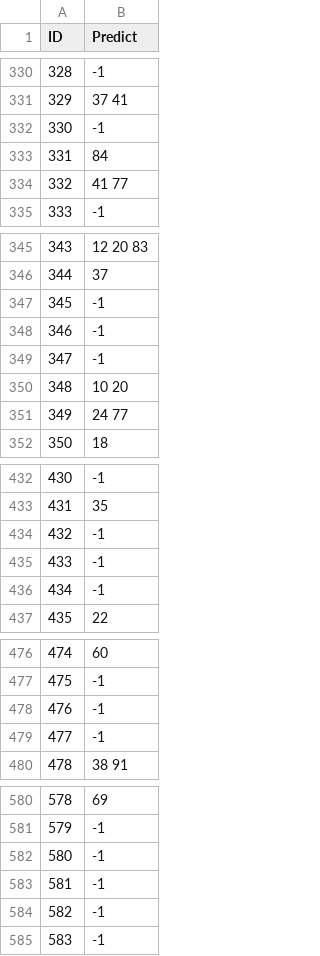
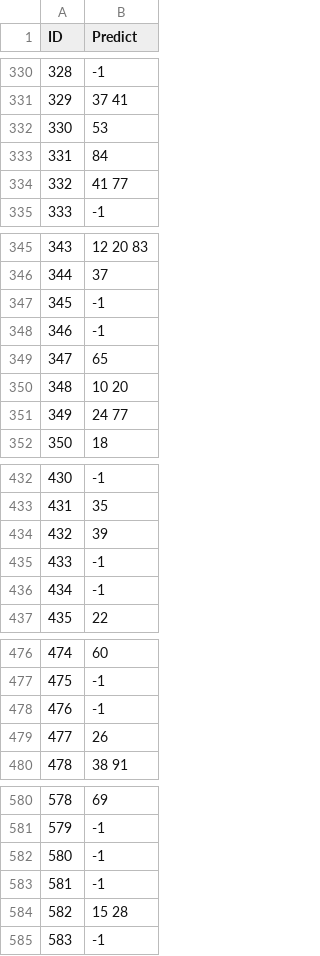
Before and after one commit to MessiFr/COMP90051_Project2, a CSV file: kaggle/predict_weighted_messi.csv, drawn as a sheet; only a part is shown, gaps mark what is left out; the diff covers the shown part only.

```diff
--- a/kaggle/predict_weighted_messi.csv
+++ b/kaggle/predict_weighted_messi.csv
@@ -331,3 +331,3 @@ ID,Predict
 329,37 41
-330,-1
+330,53
 331,84
@@ -348,3 +348,3 @@ ID,Predict
 346,-1
-347,-1
+347,65
 348,10 20
@@ -433,3 +433,3 @@ ID,Predict
 431,35
-432,-1
+432,39
 433,-1
@@ -478,3 +478,3 @@ ID,Predict
 476,-1
-477,-1
+477,26
 478,38 91
@@ -583,3 +583,3 @@ ID,Predict
 581,-1
-582,-1
+582,15 28
 583,-1
```
Also changed, not shown: 6 edited cells elsewhere in this file, 8 other files.
